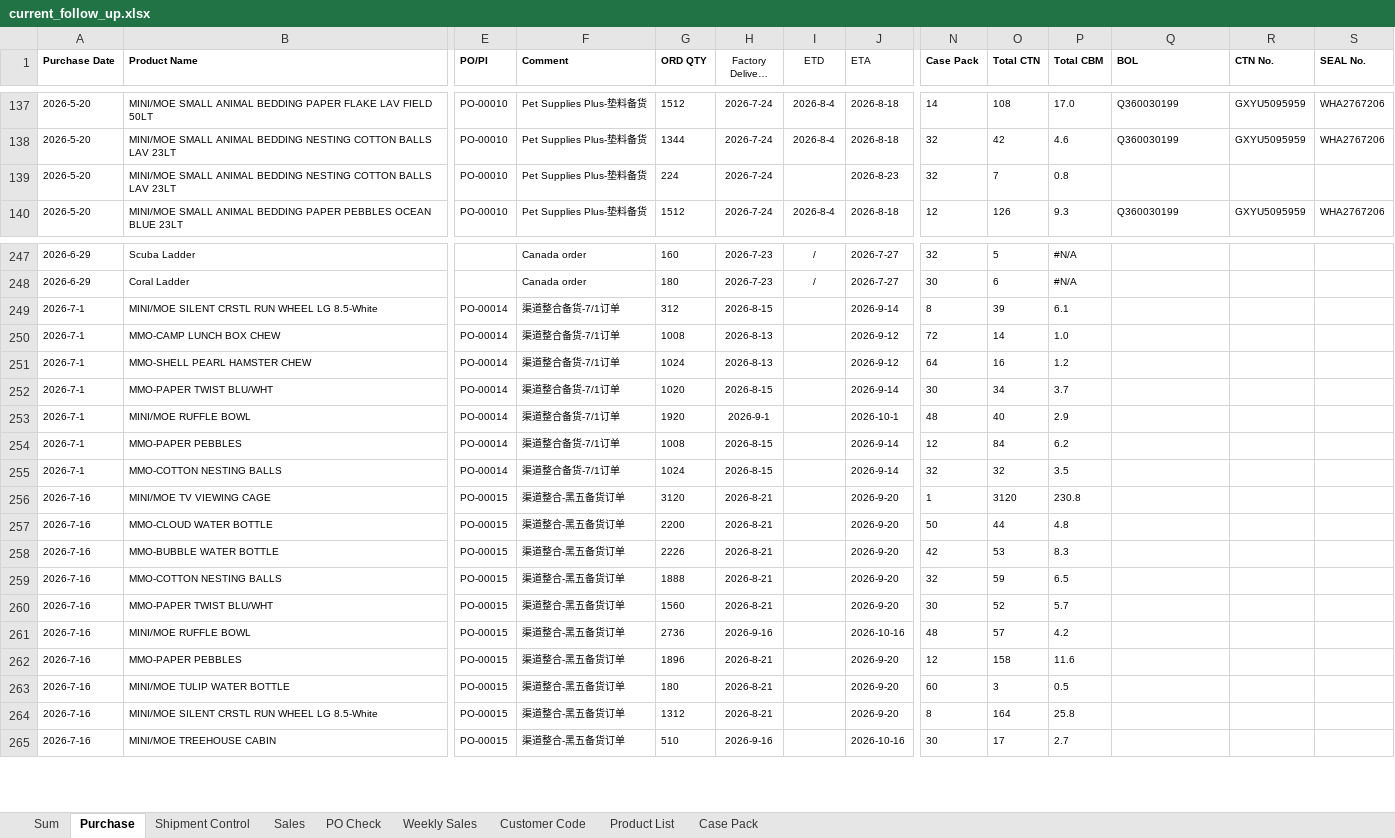
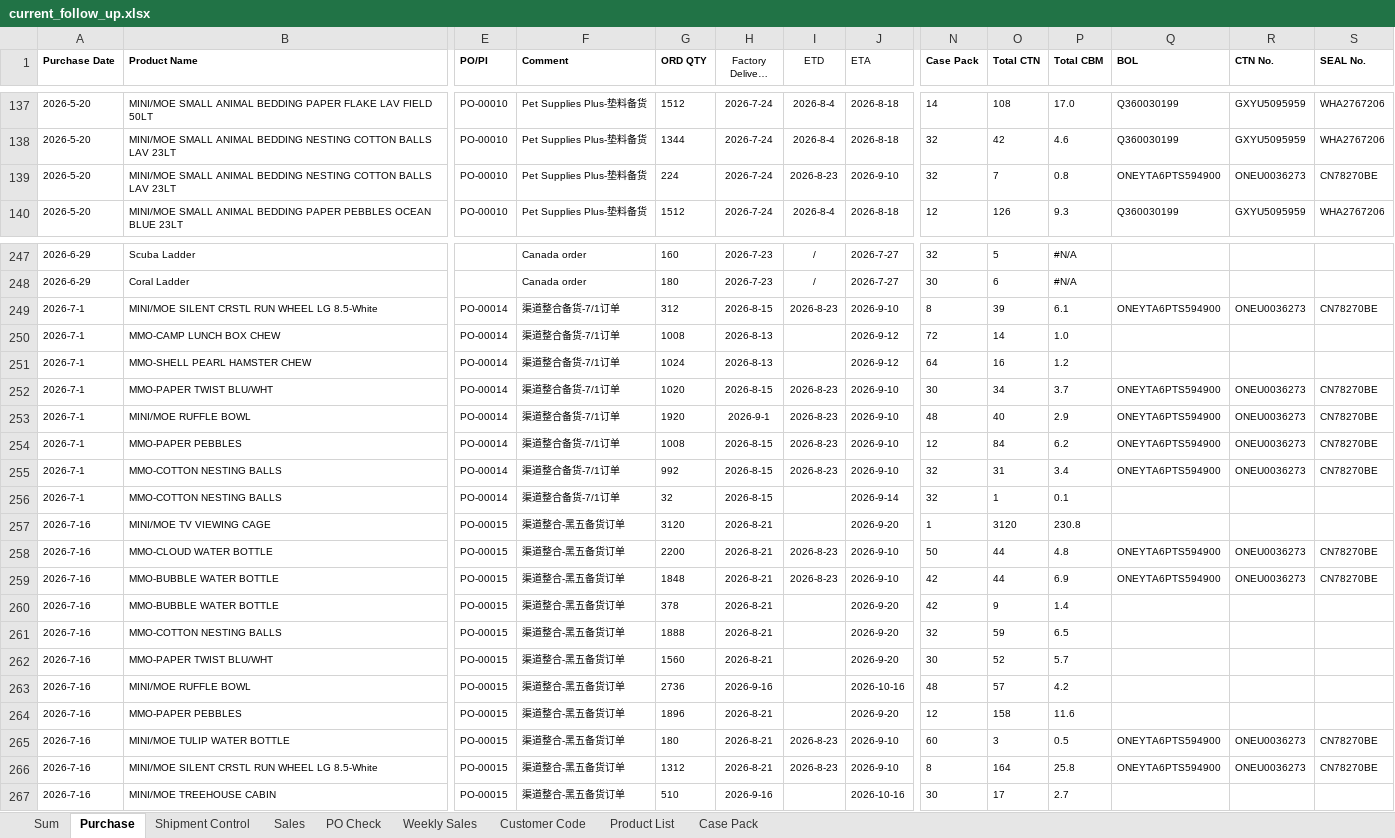
Before and after one commit to nicolechu111111-lgtm/scm-risk-dashboard, an Excel workbook: data/current_follow_up.xlsx, sheet Purchase, drawn as a sheet; only a part is shown, gaps mark what is left out; long unchanged cells end in …; values as stored, in another font and other column widths than the file's, no borders; addresses are those after the commit; rows hold the shown columns only; the diff covers the shown part only; the diff names each change by its address in the sheet, - before the commit and + after, or states it on an @@ line.

```diff
--- a/data/current_follow_up.xlsx (sheet Purchase)
+++ b/data/current_follow_up.xlsx (sheet Purchase)
-I139 (ETD): (empty)
+I139 (ETD): 2026-8-23
-J139 (ETA): 2026-8-23
+J139 (ETA): 2026-9-10
-Q139 (BOL): (empty)
+Q139 (BOL): ONEYTA6PTS594900
-R139 (CTN No.): (empty)
+R139 (CTN No.): ONEU0036273
-S139 (SEAL No.): (empty)
+S139 (SEAL No.): CN78270BE
-I249 (ETD): (empty)
+I249 (ETD): 2026-8-23
-J249 (ETA): 2026-9-14
+J249 (ETA): 2026-9-10
-Q249 (BOL): (empty)
+Q249 (BOL): ONEYTA6PTS594900
-R249 (CTN No.): (empty)
+R249 (CTN No.): ONEU0036273
-S249 (SEAL No.): (empty)
+S249 (SEAL No.): CN78270BE
-I252:I254 (ETD): (empty)
+I252:I254 (ETD): 2026-8-23
-J252 (ETA): 2026-9-14
+J252 (ETA): 2026-9-10
-Q252:Q254 (BOL): (empty)
+Q252:Q254 (BOL): ONEYTA6PTS594900
-R252:R254 (CTN No.): (empty)
+R252:R254 (CTN No.): ONEU0036273
-S252:S254 (SEAL No.): (empty)
+S252:S254 (SEAL No.): CN78270BE
-J253 (ETA): 2026-10-1
+J253 (ETA): 2026-9-10
-J254 (ETA): 2026-9-14
+J254 (ETA): 2026-9-10
+row 255: 2026-7-1 | MMO-COTTON NESTING BALLS | PO-00014 | 渠道整合备货-7/1订单 | 992 | 2026-8-15 | 2026-8-23 | 2026-9-10 | 32 | 31 | 3.4 | ONEYTA6PTS594900 | ONEU0036273 | CN78270BE
-G256 (ORD QTY): 1024
+G256 (ORD QTY): 32
-O256 (Total CTN): 32
+O256 (Total CTN): 1
-P256 (Total CBM): 3.5
+P256 (Total CBM): 0.1
-I258 (ETD): (empty)
+I258 (ETD): 2026-8-23
-J258 (ETA): 2026-9-20
+J258 (ETA): 2026-9-10
-Q258 (BOL): (empty)
+Q258 (BOL): ONEYTA6PTS594900
-R258 (CTN No.): (empty)
+R258 (CTN No.): ONEU0036273
-S258 (SEAL No.): (empty)
+S258 (SEAL No.): CN78270BE
+row 259: 2026-7-16 | MMO-BUBBLE WATER BOTTLE | PO-00015 | 渠道整合-黑五备货订单 | 1848 | 2026-8-21 | 2026-8-23 | 2026-9-10 | 42 | 44 | 6.9 | ONEYTA6PTS594900 | ONEU0036273 | CN78270BE
-G260 (ORD QTY): 2226
+G260 (ORD QTY): 378
-O260 (Total CTN): 53
+O260 (Total CTN): 9
-P260 (Total CBM): 8.3
+P260 (Total CBM): 1.4
-I265:I266 (ETD): (empty)
+I265:I266 (ETD): 2026-8-23
-J265:J266 (ETA): 2026-9-20
+J265:J266 (ETA): 2026-9-10
-Q265:Q266 (BOL): (empty)
+Q265:Q266 (BOL): ONEYTA6PTS594900
-R265:R266 (CTN No.): (empty)
+R265:R266 (CTN No.): ONEU0036273
-S265:S266 (SEAL No.): (empty)
+S265:S266 (SEAL No.): CN78270BE
```
Also changed, not shown: 5 added rows and 11 edited cells elsewhere in this sheet, sheet Sum, sheet Weekly Sales, sheet PO Check, sheet Shipment Control, sheet Sales, formulas that keep their value.
